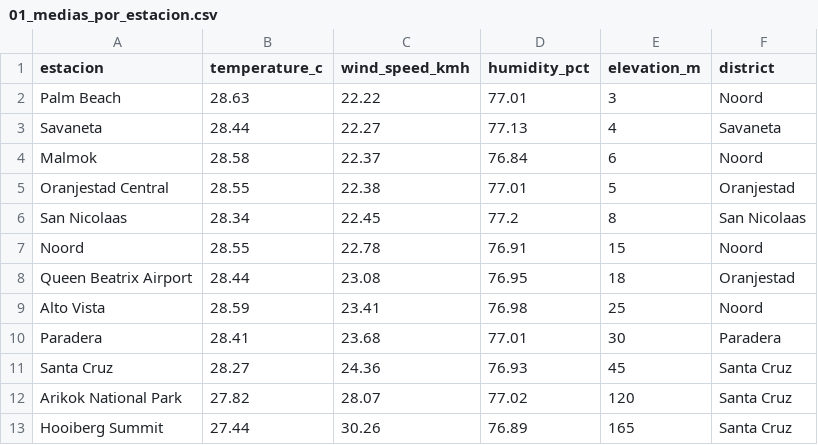
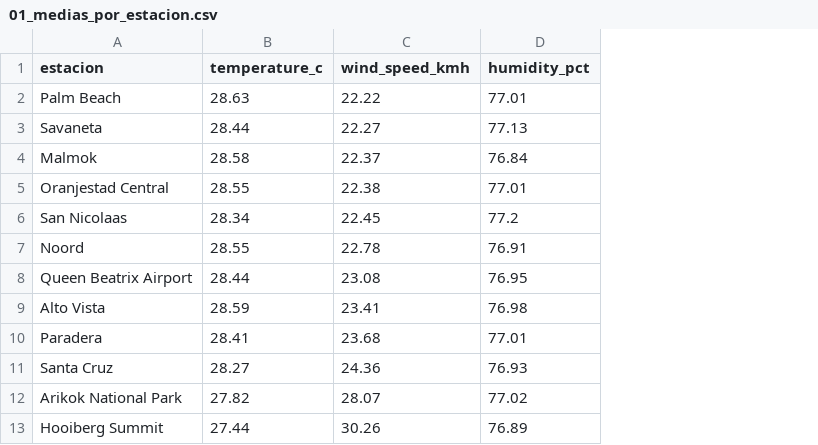
Before and after one commit to LucasToledanoDuque/Proyect_Computacion_HP, a CSV file: resultados/04_eda/tablas/01_medias_por_estacion.csv, drawn as a sheet; the diff names each change by its address in the sheet, - before the commit and + after, or states it on an @@ line.

```diff
--- a/resultados/04_eda/tablas/01_medias_por_estacion.csv
+++ b/resultados/04_eda/tablas/01_medias_por_estacion.csv
-column E (elevation_m), rows 2-13: 3 | 4 | 6 | 5 | 8 | 15 | 18 | 25 | 30 | 45 | 120 | 165
-column F (district), rows 2-13: Noord | Savaneta | Noord | Oranjestad | San Nicolaas | Noord | Oranjestad | Noord | Paradera | Santa Cruz | Santa Cruz | Santa Cruz
```
Also changed, not shown: resultados/04_eda/tablas/03_comparacion_simulado_real.csv, 13 other files.
